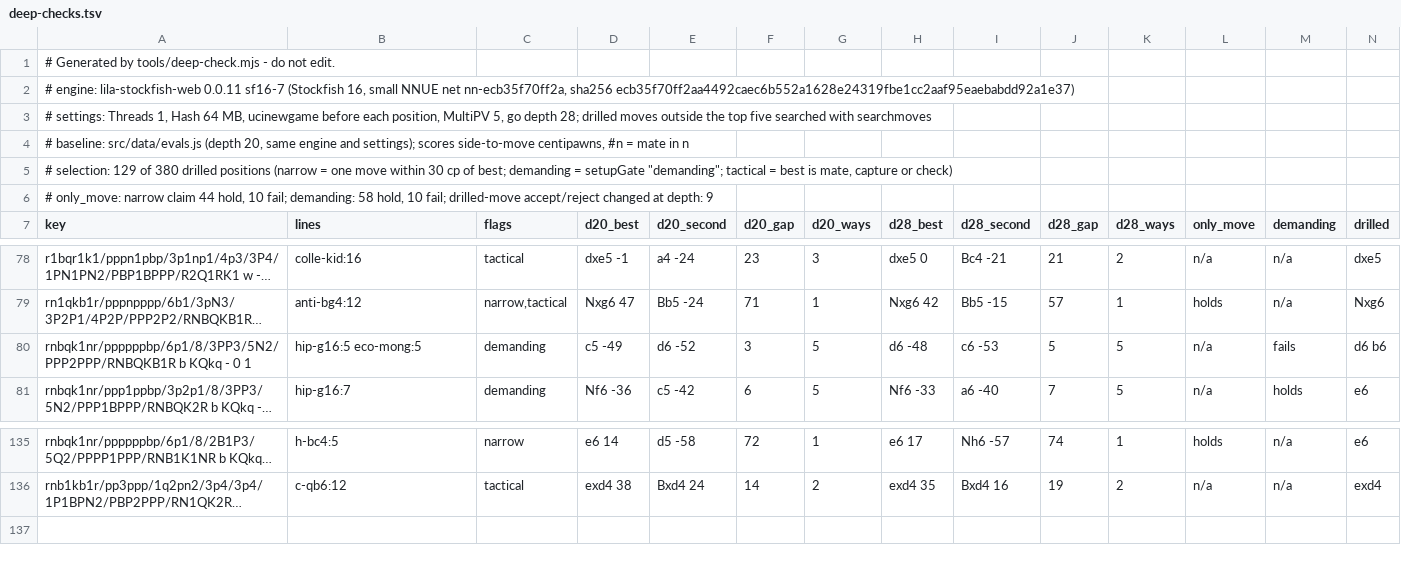
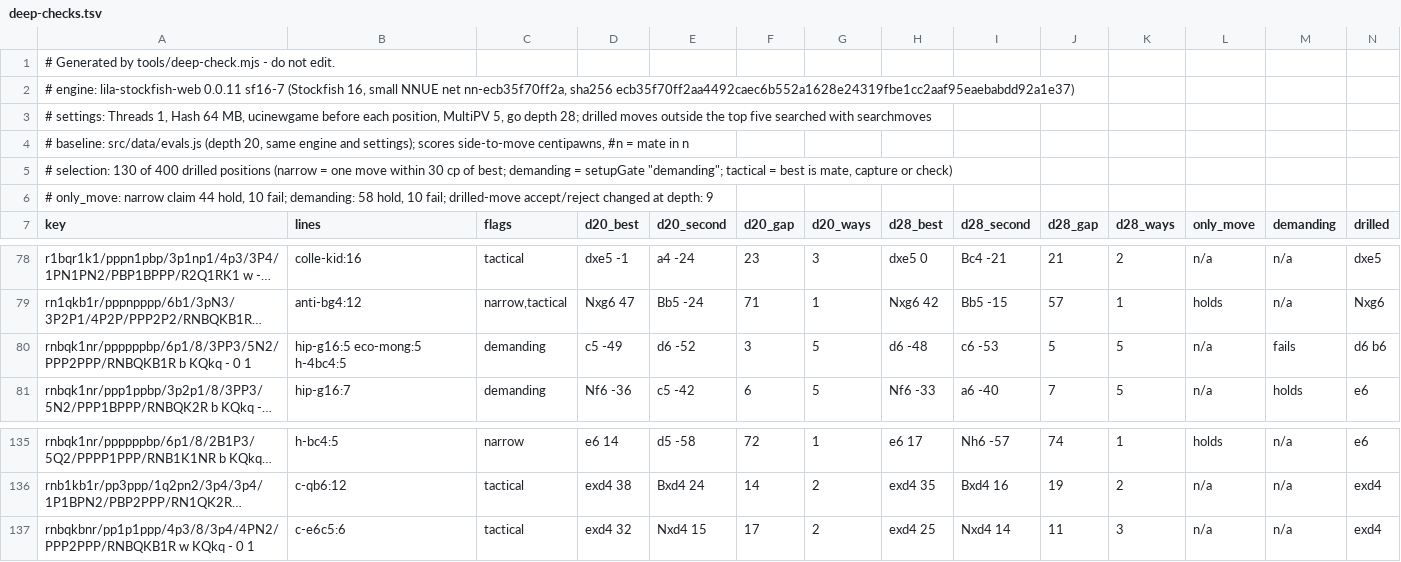
Before and after one commit to LuisMars/openingtrainer, a TSV file: research/deep-checks.tsv, drawn as a sheet; only a part is shown, gaps mark what is left out; long unchanged cells end in …; rows hold the shown columns only; the diff names each change by its address in the sheet, - before the commit and + after, or states it on an @@ line.

```diff
--- a/research/deep-checks.tsv
+++ b/research/deep-checks.tsv
-A5 (key): # selection: 129 of 380 drilled positions…
+A5 (key): # selection: 130 of 400 drilled positions…
-B80 (lines): hip-g16:5 eco-mong:5
+B80 (lines): hip-g16:5 eco-mong:5 h-4bc4:5
+row 137: rnbqkbnr/pp1p1ppp/4p3/8/3p4/4PN2/PPP2PPP/RNBQKB1R w KQkq - 0 1 | c-e6c5:6 | tactical | exd4 32 | Nxd4 15 | 17 | 2 | exd4 25 | Nxd4 14 | 11 | 3 | n/a | n/a | exd4
```
Also changed, not shown: research/named-moves.tsv, 19 other files.
